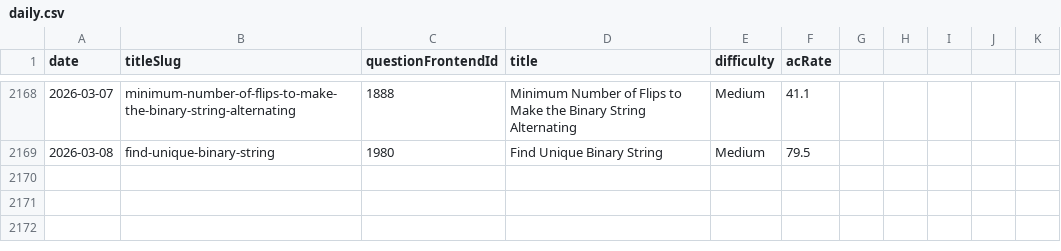
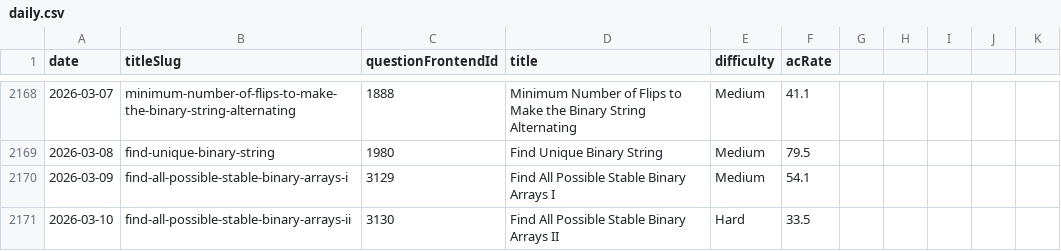
Before and after one commit to joric/oneliners, a CSV file: analytics/daily.csv, drawn as a sheet; only a part is shown, gaps mark what is left out.

Commit message:
updated files

```diff
--- a/analytics/daily.csv
+++ b/analytics/daily.csv
@@ -2169 +2169,3 @@ date,titleSlug,questionFrontendId,title,difficulty,acRate
 2026-03-08,find-unique-binary-string,1980,Find Unique Binary String,Medium,79.5
+2026-03-09,find-all-possible-stable-binary-arrays-i,3129,Find All Possible Stable Binary Arrays I,Medium,54.1
+2026-03-10,find-all-possible-stable-binary-arrays-ii,3130,Find All Possible Stable Binary Arrays II,Hard,33.5
```
